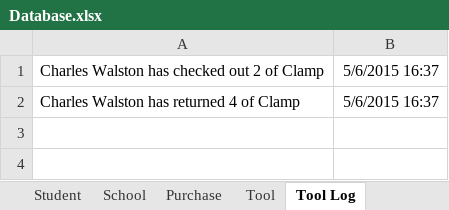
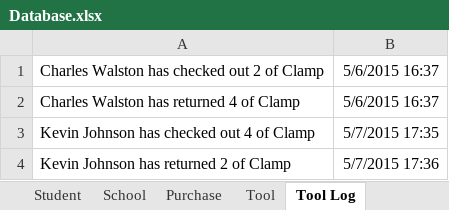
Before and after one commit to abaileyjr/ToolCheckGUI, an Excel workbook: Database.xlsx, sheet Tool Log, drawn as a sheet; values as stored, in another font and other column widths than the file's, no borders; the diff names each change by its address in the sheet, - before the commit and + after, or states it on an @@ line.

```diff
--- a/Database.xlsx (sheet Tool Log)
+++ b/Database.xlsx (sheet Tool Log)
+row 3: Kevin Johnson has checked out 4 of Clamp | 5/7/2015 17:35
+row 4: Kevin Johnson has returned 2 of Clamp | 5/7/2015 17:36
```
Also changed, not shown: sheet Purchase, sheet Purchase Log, sheet Tool, sheet Student, sheet School, 9 other files.
